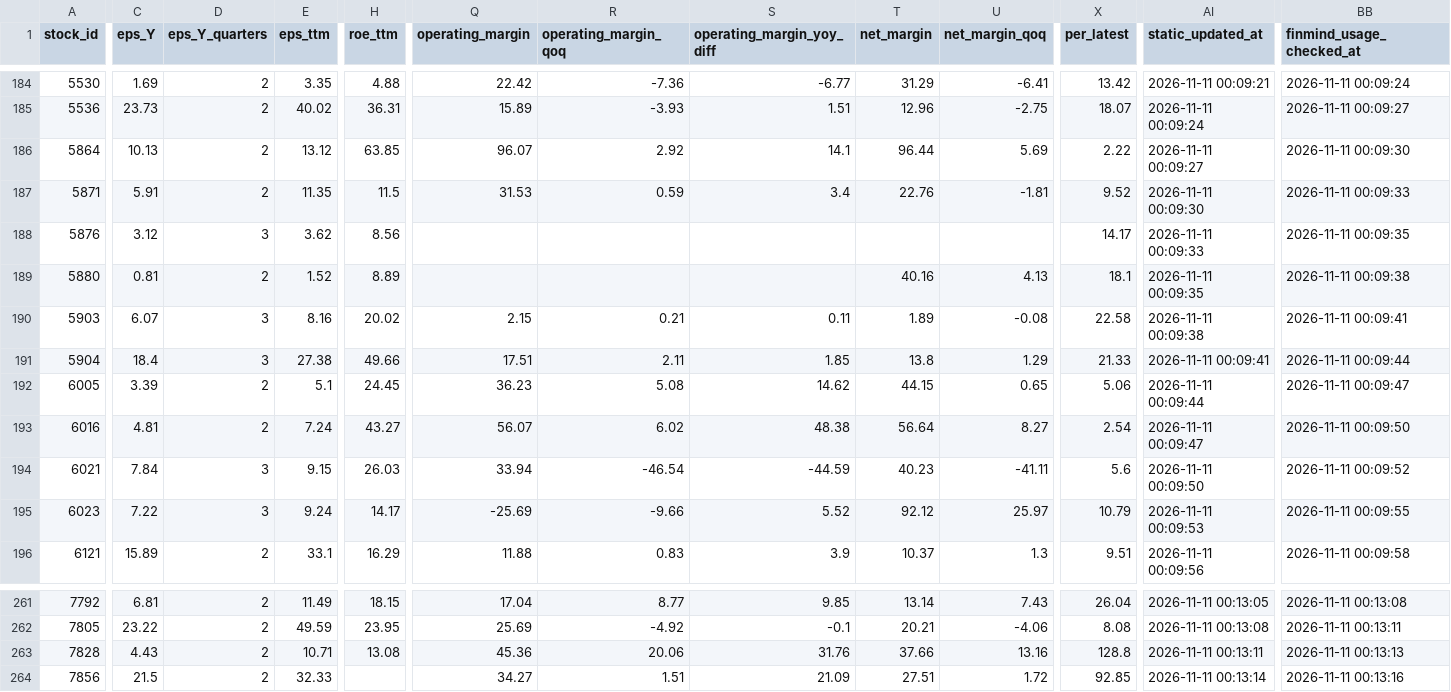
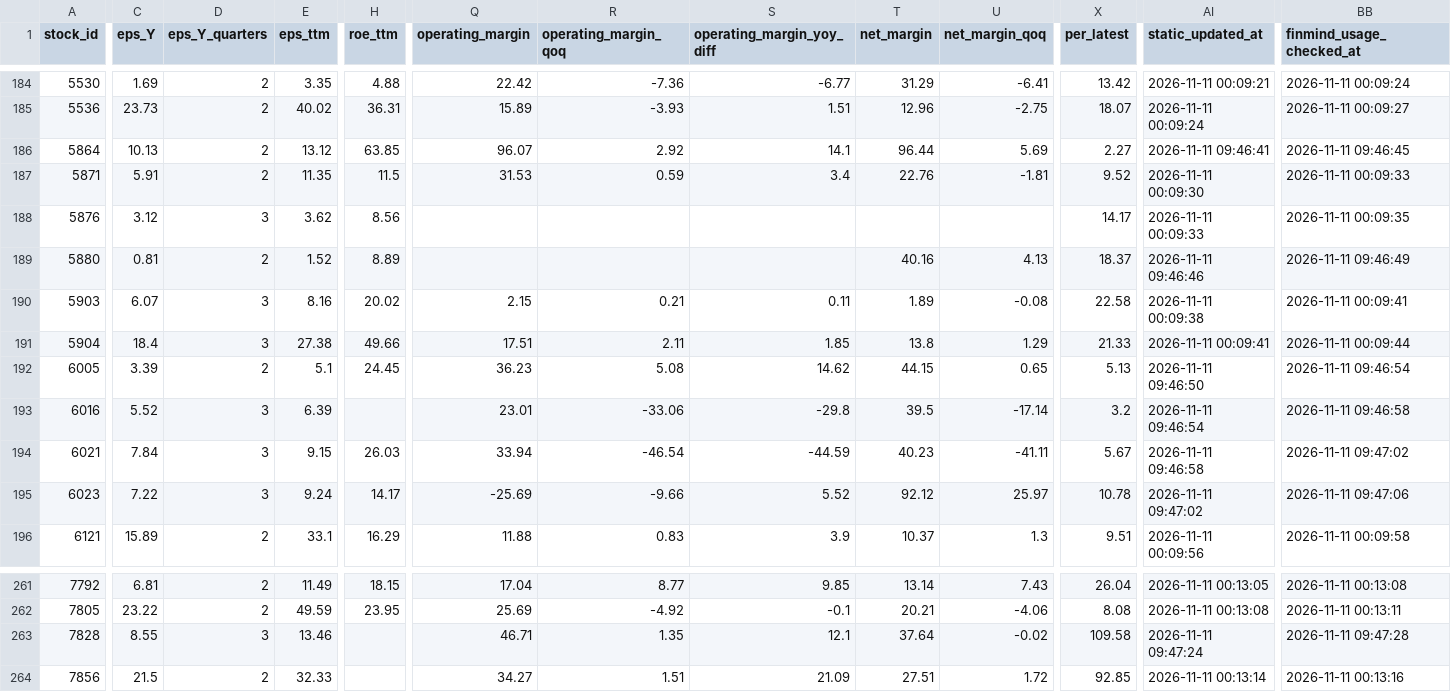
Before and after one commit to ONicole0101/Gold, a CSV file: AllStatic.csv, drawn as a sheet; only a part is shown, gaps mark what is left out; the diff covers the shown part only; the diff names each change by its address in the sheet, - before the commit and + after, or states it on an @@ line.

```diff
--- a/AllStatic.csv
+++ b/AllStatic.csv
-X186 (per_latest): 2.22
+X186 (per_latest): 2.27
-AI186 (static_updated_at): 2026-11-11 00:09:27
+AI186 (static_updated_at): 2026-11-11 09:46:41
-BB186 (finmind_usage_checked_at): 2026-11-11 00:09:30
+BB186 (finmind_usage_checked_at): 2026-11-11 09:46:45
-X189 (per_latest): 18.1
+X189 (per_latest): 18.37
-AI189 (static_updated_at): 2026-11-11 00:09:35
+AI189 (static_updated_at): 2026-11-11 09:46:46
-BB189 (finmind_usage_checked_at): 2026-11-11 00:09:38
+BB189 (finmind_usage_checked_at): 2026-11-11 09:46:49
-X192 (per_latest): 5.06
+X192 (per_latest): 5.13
-AI192 (static_updated_at): 2026-11-11 00:09:44
+AI192 (static_updated_at): 2026-11-11 09:46:50
-BB192 (finmind_usage_checked_at): 2026-11-11 00:09:47
+BB192 (finmind_usage_checked_at): 2026-11-11 09:46:54
-C193 (eps_Y): 4.81
+C193 (eps_Y): 5.52
-D193 (eps_Y_quarters): 2
+D193 (eps_Y_quarters): 3
-E193 (eps_ttm): 7.24
+E193 (eps_ttm): 6.39
-H193 (roe_ttm): 43.27
+H193 (roe_ttm): (empty)
-Q193 (operating_margin): 56.07
+Q193 (operating_margin): 23.01
-R193 (operating_margin_qoq): 6.02
+R193 (operating_margin_qoq): -33.06
-S193 (operating_margin_yoy_diff): 48.38
+S193 (operating_margin_yoy_diff): -29.8
-T193 (net_margin): 56.64
+T193 (net_margin): 39.5
-U193 (net_margin_qoq): 8.27
+U193 (net_margin_qoq): -17.14
-X193 (per_latest): 2.54
+X193 (per_latest): 3.2
-AI193 (static_updated_at): 2026-11-11 00:09:47
+AI193 (static_updated_at): 2026-11-11 09:46:54
-BB193 (finmind_usage_checked_at): 2026-11-11 00:09:50
+BB193 (finmind_usage_checked_at): 2026-11-11 09:46:58
-X194 (per_latest): 5.6
+X194 (per_latest): 5.67
-AI194 (static_updated_at): 2026-11-11 00:09:50
+AI194 (static_updated_at): 2026-11-11 09:46:58
-BB194 (finmind_usage_checked_at): 2026-11-11 00:09:52
+BB194 (finmind_usage_checked_at): 2026-11-11 09:47:02
-X195 (per_latest): 10.79
+X195 (per_latest): 10.78
-AI195 (static_updated_at): 2026-11-11 00:09:53
+AI195 (static_updated_at): 2026-11-11 09:47:02
-BB195 (finmind_usage_checked_at): 2026-11-11 00:09:55
+BB195 (finmind_usage_checked_at): 2026-11-11 09:47:06
-C263 (eps_Y): 4.43
+C263 (eps_Y): 8.55
-D263 (eps_Y_quarters): 2
+D263 (eps_Y_quarters): 3
-E263 (eps_ttm): 10.71
+E263 (eps_ttm): 13.46
-H263 (roe_ttm): 13.08
+H263 (roe_ttm): (empty)
-Q263 (operating_margin): 45.36
+Q263 (operating_margin): 46.71
-R263 (operating_margin_qoq): 20.06
+R263 (operating_margin_qoq): 1.35
-S263 (operating_margin_yoy_diff): 31.76
+S263 (operating_margin_yoy_diff): 12.1
-T263 (net_margin): 37.66
+T263 (net_margin): 37.64
-U263 (net_margin_qoq): 13.16
+U263 (net_margin_qoq): -0.02
-X263 (per_latest): 128.8
+X263 (per_latest): 109.58
-AI263 (static_updated_at): 2026-11-11 00:13:11
+AI263 (static_updated_at): 2026-11-11 09:47:24
-BB263 (finmind_usage_checked_at): 2026-11-11 00:13:13
+BB263 (finmind_usage_checked_at): 2026-11-11 09:47:28
```
Also changed, not shown: 98 edited cells elsewhere in this file, AllStatic_Valuation.csv.
